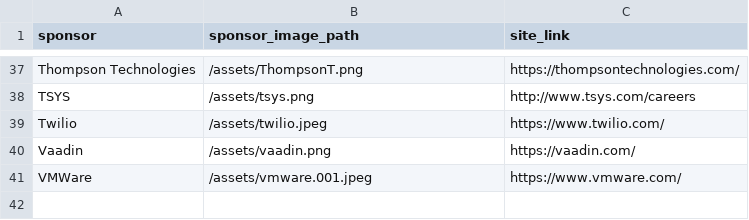
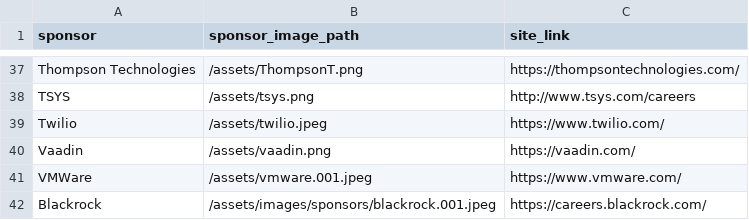
Before and after one commit to lauramoore/ajug_website, a CSV file: _data/sponsors.csv, drawn as a sheet; only a part is shown, gaps mark what is left out; the diff names each change by its address in the sheet, - before the commit and + after, or states it on an @@ line.

Commit message:
Updated '_data/sponsors.csv' via CloudCannon

```diff
--- a/_data/sponsors.csv
+++ b/_data/sponsors.csv
+row 42: Blackrock | /assets/images/sponsors/blackrock.001.jpeg | https://careers.blackrock.com/
```
